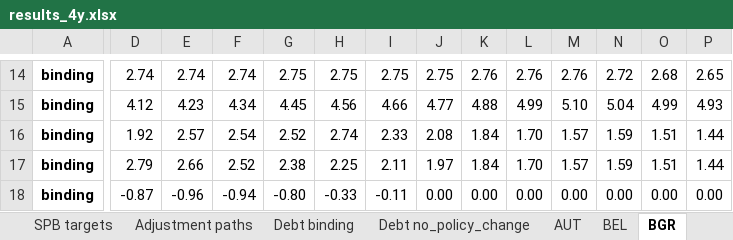
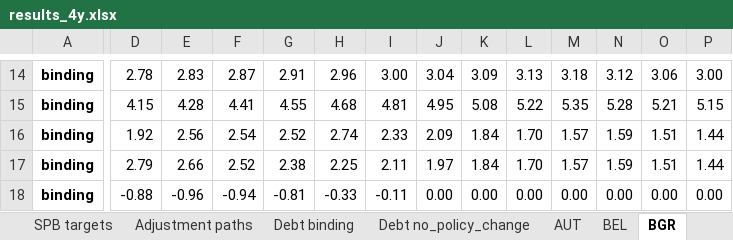
Before and after one commit to lennardwelslau/eu-debt-sustainability-analysis, an Excel workbook: output/example_folder/results_4y.xlsx, sheet BGR, drawn as a sheet; only a part is shown, gaps mark what is left out; values as stored, in another font and other column widths than the file's, no borders; the diff covers the shown part only; the diff names each change by its address in the sheet, - before the commit and + after, or states it on an @@ line.

```diff
--- a/output/example_folder/results_4y.xlsx (sheet BGR)
+++ b/output/example_folder/results_4y.xlsx (sheet BGR)
-D14: 2.74
+D14: 2.78
-E14: 2.74
+E14: 2.83
-F14: 2.74
+F14: 2.87
-G14: 2.75
+G14: 2.91
-H14: 2.75
+H14: 2.96
-I14: 2.75
+I14: 3.00
-J14: 2.75
+J14: 3.04
-K14: 2.76
+K14: 3.09
-L14: 2.76
+L14: 3.13
-M14: 2.76
+M14: 3.18
-N14: 2.72
+N14: 3.12
-O14: 2.68
+O14: 3.06
-P14: 2.65
+P14: 3.00
-D15: 4.12
+D15: 4.15
-E15: 4.23
+E15: 4.28
-F15: 4.34
+F15: 4.41
-G15: 4.45
+G15: 4.55
-H15: 4.56
+H15: 4.68
-I15: 4.66
+I15: 4.81
-J15: 4.77
+J15: 4.95
-K15: 4.88
+K15: 5.08
-L15: 4.99
+L15: 5.22
-M15: 5.10
+M15: 5.35
-N15: 5.04
+N15: 5.28
-O15: 4.99
+O15: 5.21
-P15: 4.93
+P15: 5.15
-E16: 2.57
+E16: 2.56
-J16: 2.08
+J16: 2.09
-D18: -0.87
+D18: -0.88
-G18: -0.80
+G18: -0.81
```
Also changed, not shown: 15 added rows, 15 removed rows and 264 edited cells elsewhere in this sheet, sheet Adjustment paths, sheet ESP, sheet AUT, sheet PRT, sheet GRC, sheet ITA, 26 more sheets, data/InputData/dsa_inputs_2026_09.xlsx, 37 other files.
